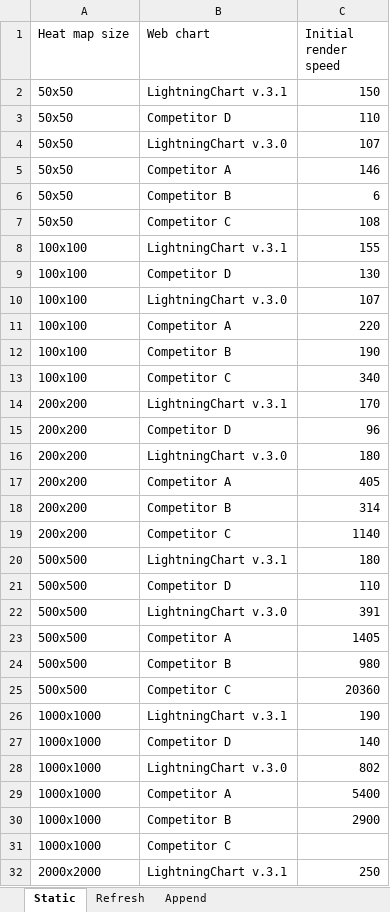
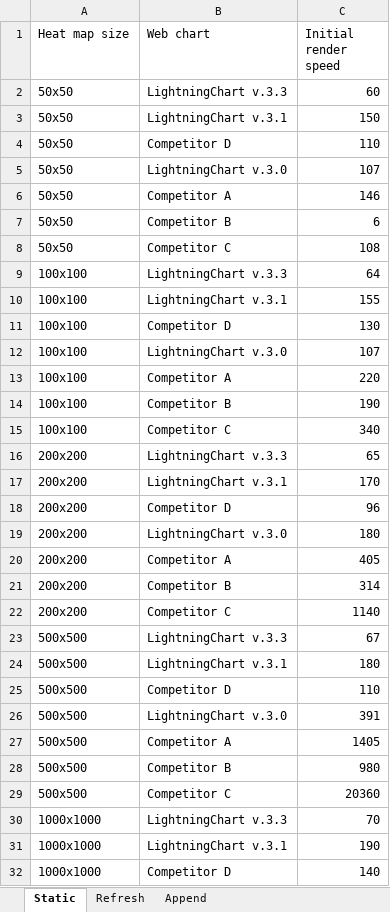
Before and after one commit to Arction/javascript-charts-performance-comparison-heatmaps, an Excel workbook: bench/benchmarks_pc-highend.xlsx, sheet Static, drawn as a sheet; only a part is shown; the shorter side is filled out with more unchanged rows; values as stored, in another font and other column widths than the file's, no borders; the diff covers the shown part only; the diff names each change by its address in the sheet, - before the commit and + after, or states it on an @@ line.

```diff
--- a/bench/benchmarks_pc-highend.xlsx (sheet Static)
+++ b/bench/benchmarks_pc-highend.xlsx (sheet Static)
+row 2: 50x50 | LightningChart v.3.3 | 60
+row 9: 100x100 | LightningChart v.3.3 | 64
+row 16: 200x200 | LightningChart v.3.3 | 65
+row 23: 500x500 | LightningChart v.3.3 | 67
+row 30: 1000x1000 | LightningChart v.3.3 | 70
```
Also changed, not shown: 12 added rows elsewhere in this sheet, sheet Refresh, sheet Append, 4 other files.
